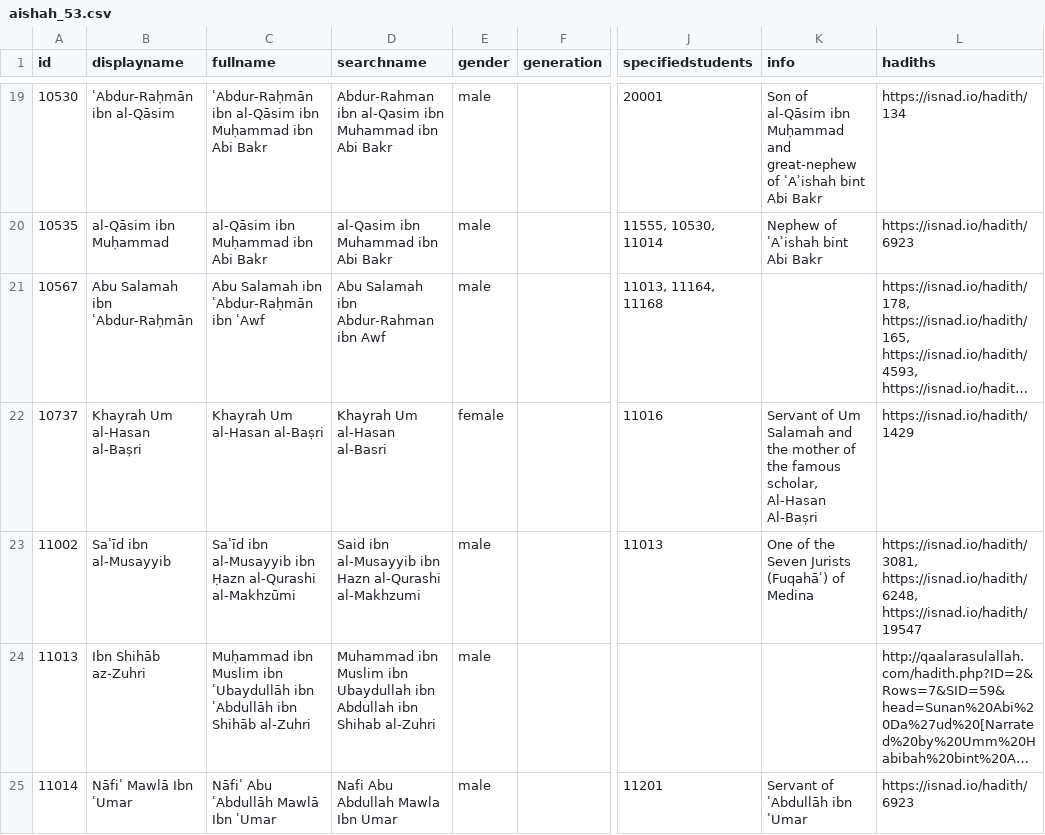
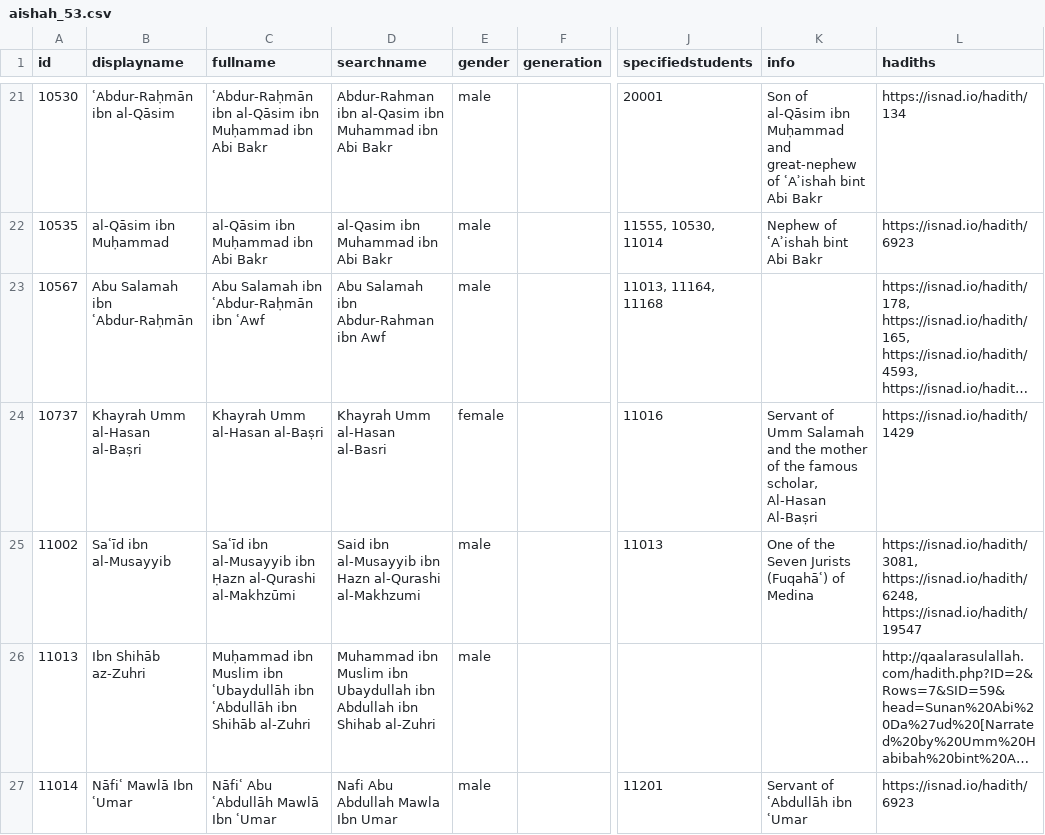
Before and after one commit to muhaddithat/isnad-datasets, a CSV file: data/aishah_53.csv, drawn as a sheet; only a part is shown, gaps mark what is left out; long unchanged cells end in …; addresses are those after the commit; the diff covers the shown part only; the diff names each change by its address in the sheet, - before the commit and + after, or states it on an @@ line.

Commit message:
added more info on narrators

```diff
--- a/data/aishah_53.csv
+++ b/data/aishah_53.csv
-B24 (displayname): Khayrah Um al-Hasan al-Baṣri
+B24 (displayname): Khayrah Umm al-Hasan al-Baṣri
-C24 (fullname): Khayrah Um al-Hasan al-Baṣri
+C24 (fullname): Khayrah Umm al-Hasan al-Baṣri
-D24 (searchname): Khayrah Um al-Hasan al-Basri
+D24 (searchname): Khayrah Umm al-Hasan al-Basri
-K24 (info): Servant of Um Salamah and…
+K24 (info): Servant of Umm Salamah and…
```
Also changed, not shown: 11 added rows, 2 removed rows and 5 edited cells elsewhere in this file, data/asma_70.csv, data/hafsah_54.csv, 12 other files.
